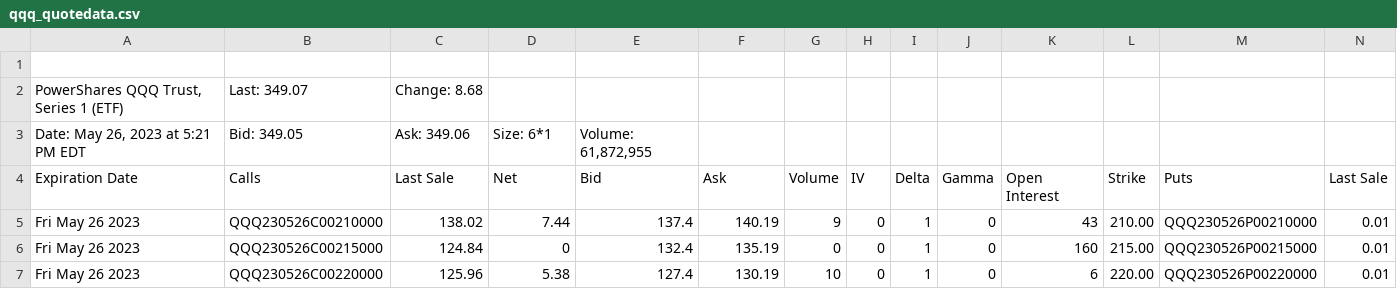
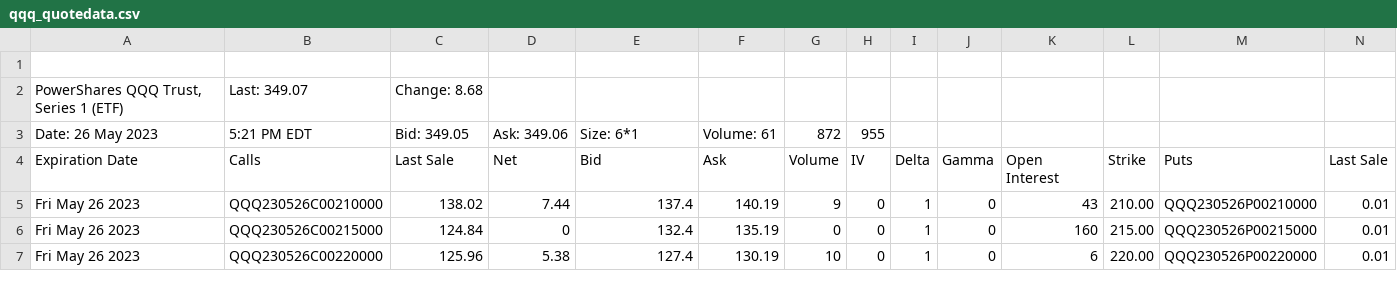
Before and after one commit to AyourElwazani97/gamma, a CSV file: NQ/qqq_quotedata.csv, drawn as a sheet; only a part is shown; removed rows and columns are numbered as before the commit, all else as after; rows hold the shown columns only; the diff names each change by its address in the sheet, - before the commit and + after, or states it on an @@ line.

```diff
--- a/NQ/qqq_quotedata.csv
+++ b/NQ/qqq_quotedata.csv
-row 3: Date: May 26, 2023 at 5:21 PM EDT | Bid: 349.05 | Ask: 349.06 | Size: 6*1 | Volume: 61,872,955
+row 3: Date: 26 May 2023 | 5:21 PM EDT | Bid: 349.05 | Ask: 349.06 | Size: 6*1 | Volume: 61 | 872 | 955
```
Also changed, not shown: 1 other file.
